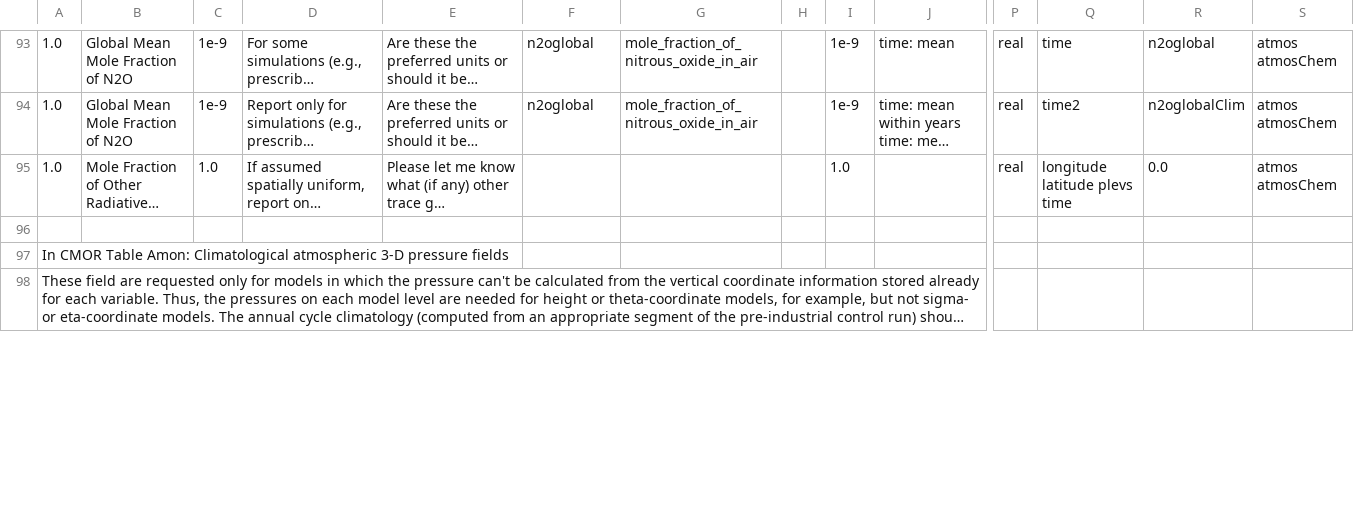
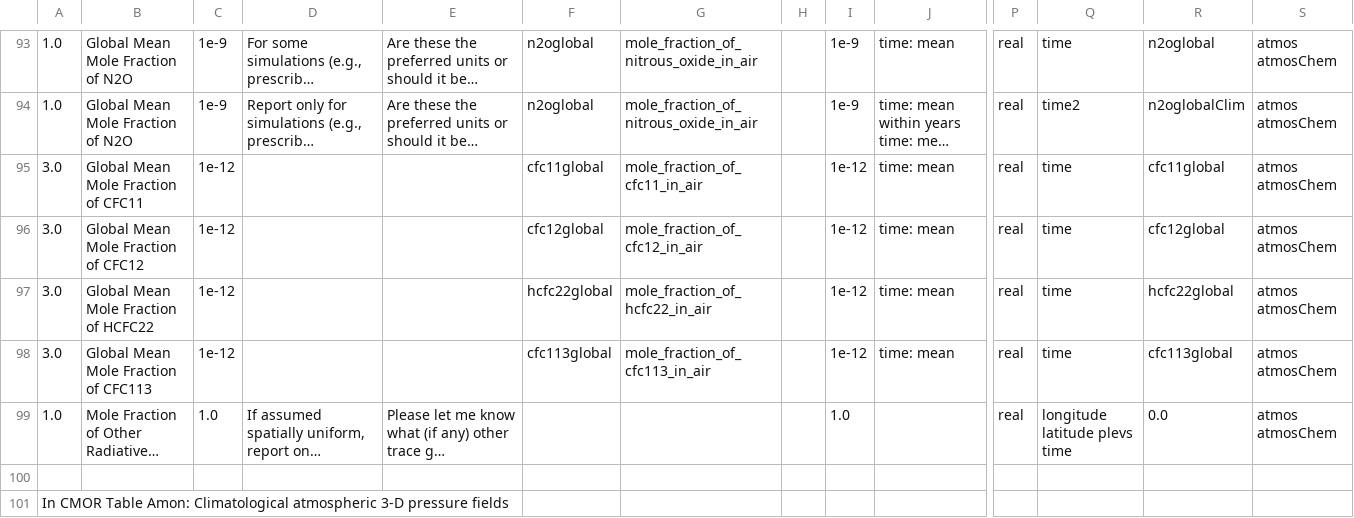
Before and after one commit to PCMDI/cmip5-cmor-tables, a CSV file: Tables_csv/Amon.csv, drawn as a sheet; only a part is shown, gaps mark what is left out; the shorter side is filled out with more unchanged rows; long unchanged cells end in …; rows hold the shown columns only; the diff covers the shown part only; the diff names each change by its address in the sheet, - before the commit and + after, or states it on an @@ line.

```diff
--- a/Tables_csv/Amon.csv
+++ b/Tables_csv/Amon.csv
+row 95: 3.0 | Global Mean Mole Fraction of CFC11 | 1e-12 |  |  | cfc11global | mole_fraction_of_cfc11_in_air |  | 1e-12 | time: mean | real | time | cfc11global | atmos atmosChem
+row 96: 3.0 | Global Mean Mole Fraction of CFC12 | 1e-12 |  |  | cfc12global | mole_fraction_of_cfc12_in_air |  | 1e-12 | time: mean | real | time | cfc12global | atmos atmosChem
+row 97: 3.0 | Global Mean Mole Fraction of HCFC22 | 1e-12 |  |  | hcfc22global | mole_fraction_of_hcfc22_in_air |  | 1e-12 | time: mean | real | time | hcfc22global | atmos atmosChem
+row 98: 3.0 | Global Mean Mole Fraction of CFC113 | 1e-12 |  |  | cfc113global | mole_fraction_of_cfc113_in_air |  | 1e-12 | time: mean | real | time | cfc113global | atmos atmosChem
```
Also changed, not shown: 24 edited cells elsewhere in this file, Tables_csv/OImon.csv, Tables_csv/aero.csv, 32 other files.
